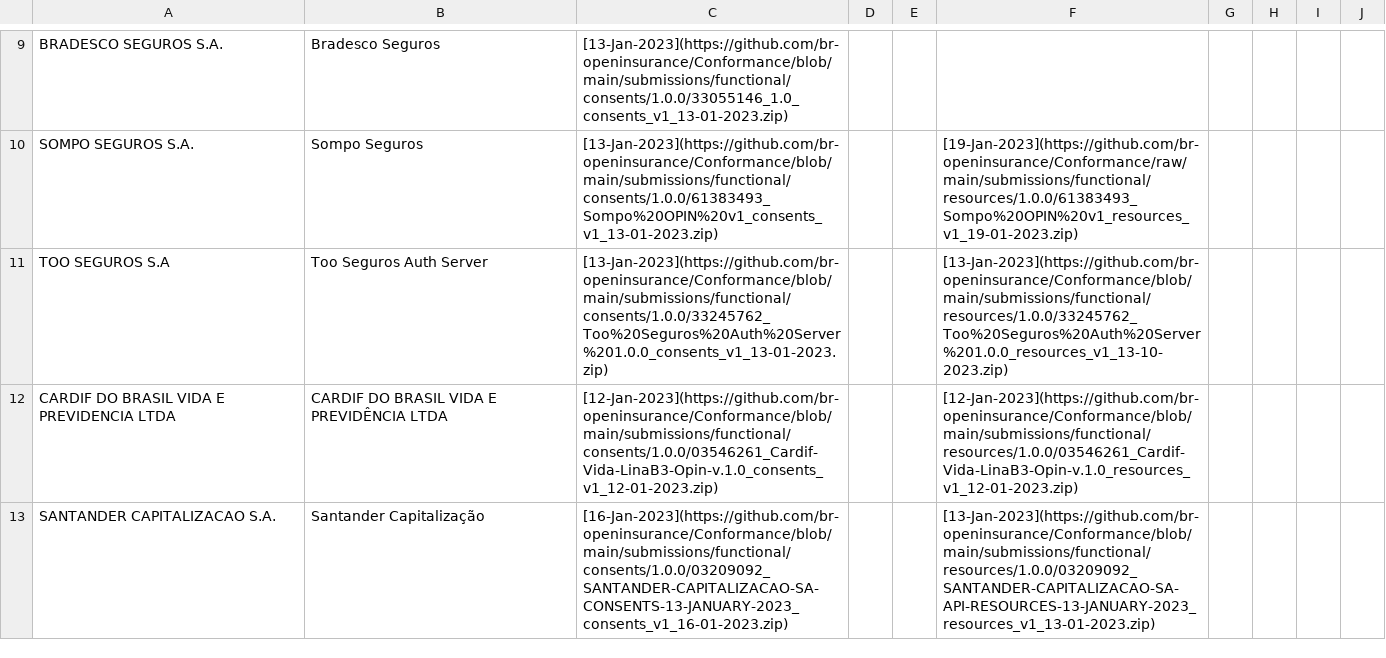
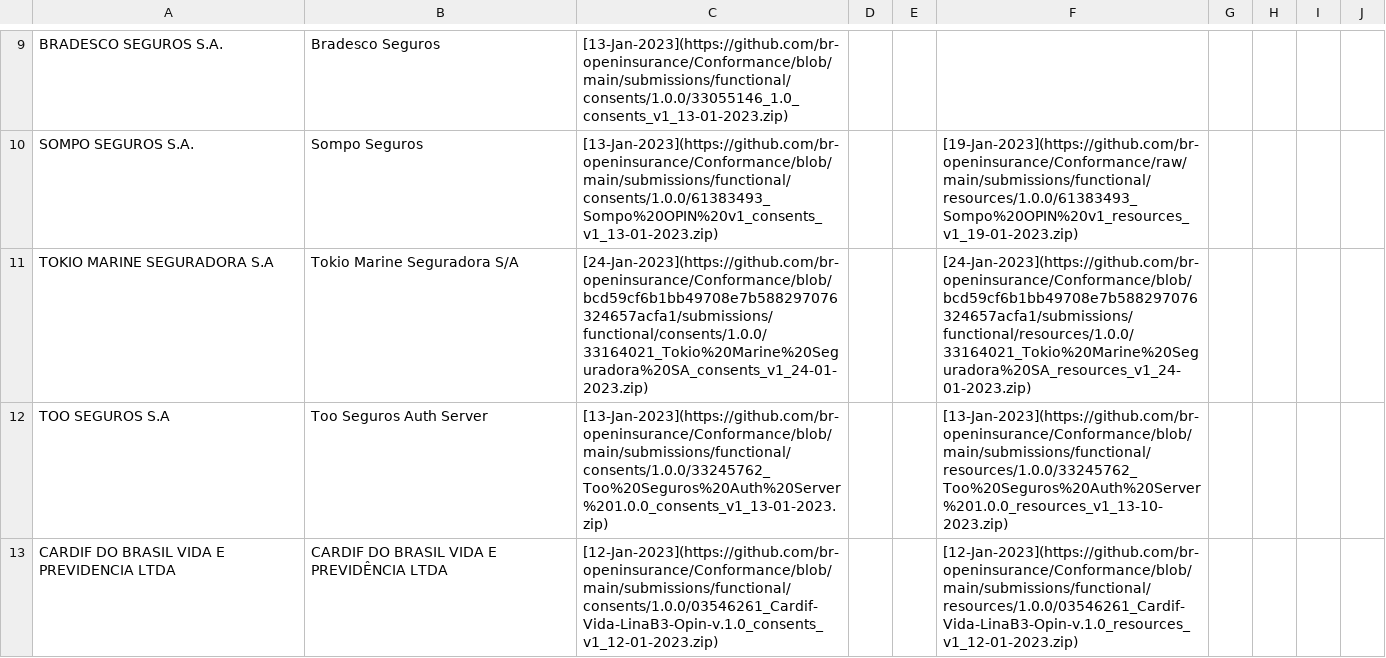
Before and after one commit to br-openinsurance/Conformance, a CSV file: results/phase2/v1/phase2-v1-data.csv, drawn as a sheet; only a part is shown, gaps mark what is left out; the shorter side is filled out with more unchanged rows.

Commit message:
conformance table routine - 27-01-2023

```diff
--- a/results/phase2/v1/phase2-v1-data.csv
+++ b/results/phase2/v1/phase2-v1-data.csv
@@ -10,2 +10,3 @@ BRADESCO SEGUROS S.A.;Bradesco Seguros;[13-Jan-2023](https://github.com/br-openi
 SOMPO SEGUROS S.A.;Sompo Seguros;[13-Jan-2023](https://github.com/br-openinsurance/Conformance/blob/main/submissions/functional/consents/1.0.0/61383493_Sompo%20OPIN%20v1_consents_v1_13-01-2023.zip);;;[19-Jan-2023](https://github.com/br-openinsurance/Conformance/raw/main/submissions/functional/resources/1.0.0/61383493_Sompo%20OPIN%20v1_resources_v1_19-01-2023.zip);;;;
+TOKIO MARINE SEGURADORA S.A;Tokio Marine Seguradora S/A;[24-Jan-2023](https://github.com/br-openinsurance/Conformance/blob/bcd59cf6b1bb49708e7b588297076324657acfa1/submissions/functional/consents/1.0.0/33164021_Tokio%20Marine%20Seguradora%20SA_consents_v1_24-01-2023.zip);;;[24-Jan-2023](https://github.com/br-openinsurance/Conformance/blob/bcd59cf6b1bb49708e7b588297076324657acfa1/submissions/functional/resources/1.0.0/33164021_Tokio%20Marine%20Seguradora%20SA_resources_v1_24-01-2023.zip);;;;
 TOO SEGUROS S.A;Too Seguros Auth Server;[13-Jan-2023](https://github.com/br-openinsurance/Conformance/blob/main/submissions/functional/consents/1.0.0/33245762_Too%20Seguros%20Auth%20Server%201.0.0_consents_v1_13-01-2023.zip);;;[13-Jan-2023](https://github.com/br-openinsurance/Conformance/blob/main/submissions/functional/resources/1.0.0/33245762_Too%20Seguros%20Auth%20Server%201.0.0_resources_v1_13-10-2023.zip);;;;
```
Also changed, not shown: results/phase2/v1/phase2-v1-conformance-dump.csv, results/phase2/v1/phase2-v1-conformance-table.csv, 1 other file.
